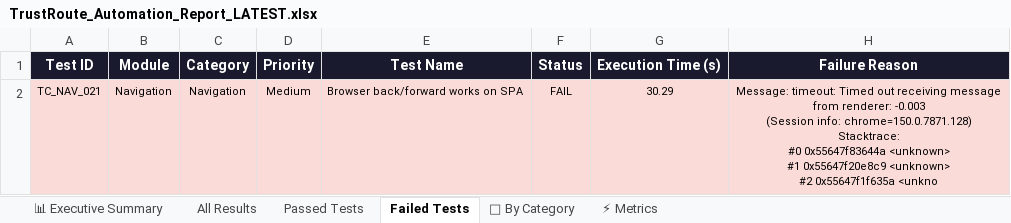
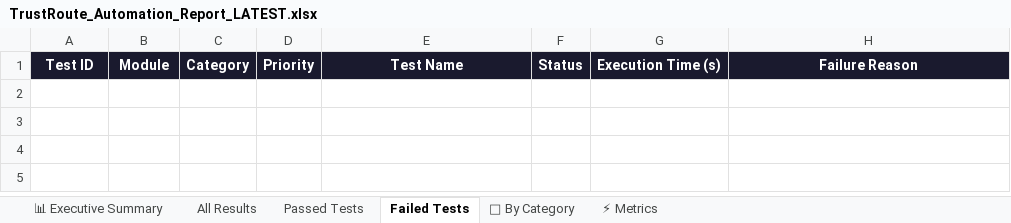
Before and after one commit to Rhema5/trustroute-PDD, an Excel workbook: Test Results/Excel/TrustRoute_Automation_Report_LATEST.xlsx, sheet Failed Tests, drawn as a sheet; values as stored, in another font and other column widths than the file's, no borders; ↵ is a line break in a cell; the diff names each change by its address in the sheet, - before the commit and + after, or states it on an @@ line.

```diff
--- a/Test Results/Excel/TrustRoute_Automation_Report_LATEST.xlsx (sheet Failed Tests)
+++ b/Test Results/Excel/TrustRoute_Automation_Report_LATEST.xlsx (sheet Failed Tests)
-row 2: TC_NAV_021 | Navigation | Navigation | Medium | Browser back/forward works on SPA | FAIL | 30.29 | Message: timeout: Timed out receiving message from renderer: -0.003 ↵ (Session info: chrome=150.0.7871.128) ↵ Stacktrace: ↵ #0 0x55647f83644a <unknown> ↵ #1 0x55647f20e8c9 <unknown> ↵ #2 0x55647f1f635a <unkno
```
Also changed, not shown: sheet All Results, sheet Passed Tests, sheet 📊 Executive Summary, sheet ⚡ Metrics, sheet 📁 By Category, 3 other files.
